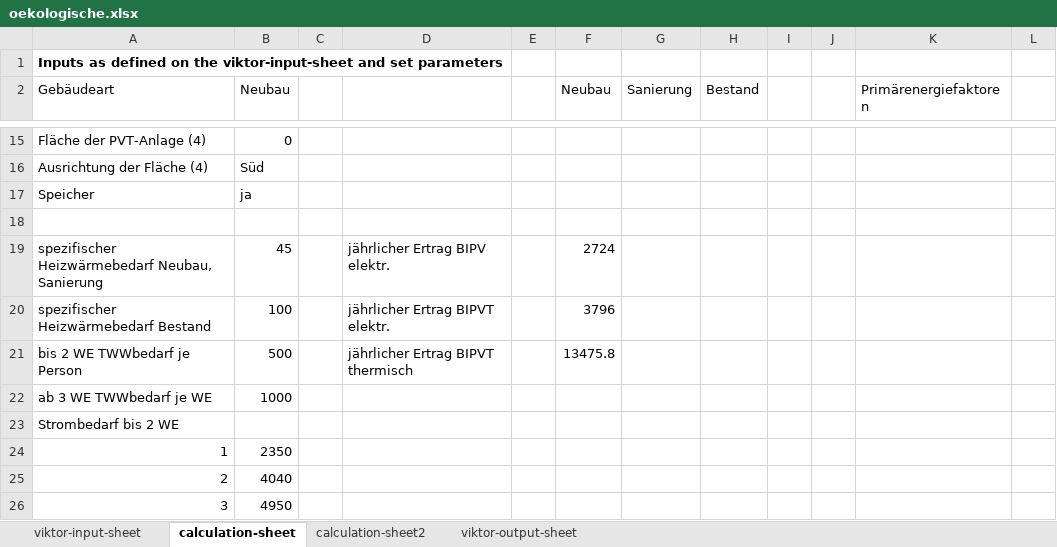
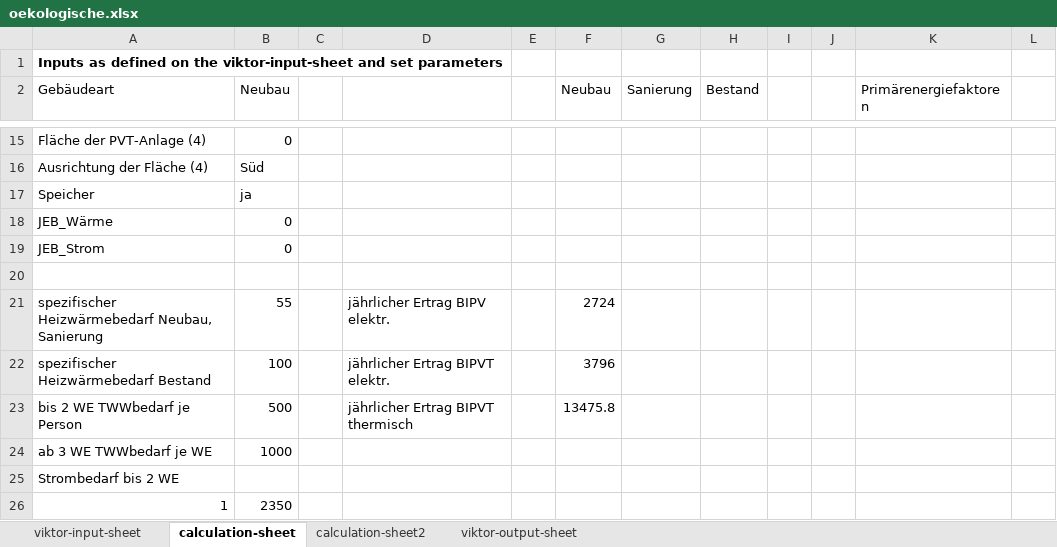
Before and after one commit to Nanebe11/BIPV-T-Kalkulator, an Excel workbook: oekologische.xlsx, sheet calculation-sheet, drawn as a sheet; only a part is shown, gaps mark what is left out; the shorter side is filled out with more unchanged rows; values as stored, in another font and other column widths than the file's, no borders; addresses are those after the commit; the diff covers the shown part only; the diff names each change by its address in the sheet, - before the commit and + after, or states it on an @@ line.

```diff
--- a/oekologische.xlsx (sheet calculation-sheet)
+++ b/oekologische.xlsx (sheet calculation-sheet)
+row 18: JEB_Wärme | 0
+row 19: JEB_Strom | 0
-B21 (Neubau): 45
+B21 (Neubau): 55
```
Also changed, not shown: 1 added row, 1 removed row and 12 edited cells elsewhere in this sheet, sheet viktor-output-sheet, sheet viktor-input-sheet, formulas that keep their value, break_even2.xlsx, energie_bedarf.xlsx, 2 other files.
